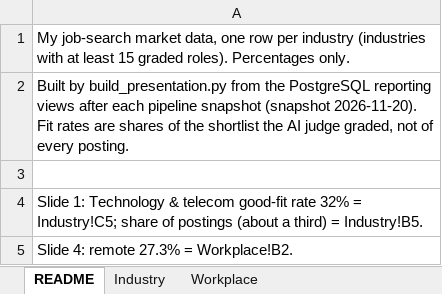
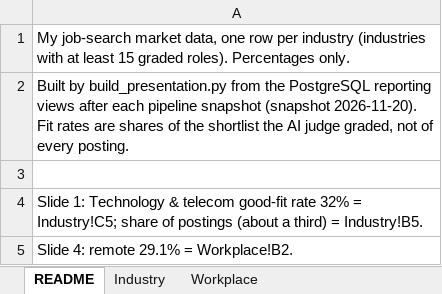
Before and after one commit to BensonJT/profile, an Excel workbook: my-data.xlsx, sheet README, drawn as a sheet; values as stored, in another font and other column widths than the file's, no borders; the diff names each change by its address in the sheet, - before the commit and + after, or states it on an @@ line.

```diff
--- a/my-data.xlsx (sheet README)
+++ b/my-data.xlsx (sheet README)
-A5: Slide 4: remote 27.3% = Workplace!B2.
+A5: Slide 4: remote 29.1% = Workplace!B2.
```
Also changed, not shown: sheet Industry, sheet Workplace, 6 other files.
